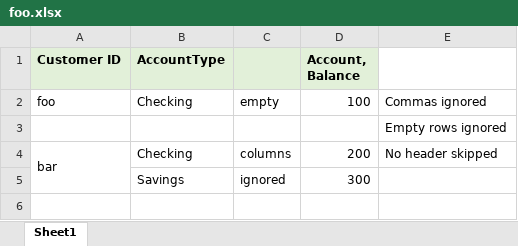
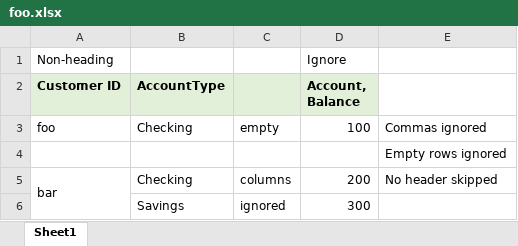
Before and after one commit to arr-ai/arrai, an Excel workbook: examples/xlsx/foo.xlsx, sheet Sheet1, drawn as a sheet; values as stored, in another font and other column widths than the file's, no borders; the diff names each change by its address in the sheet, - before the commit and + after, or states it on an @@ line.

```diff
--- a/examples/xlsx/foo.xlsx (sheet Sheet1)
+++ b/examples/xlsx/foo.xlsx (sheet Sheet1)
+row 1: Non-heading |  |  | Ignore
```
Also changed, not shown: 3 other files.
